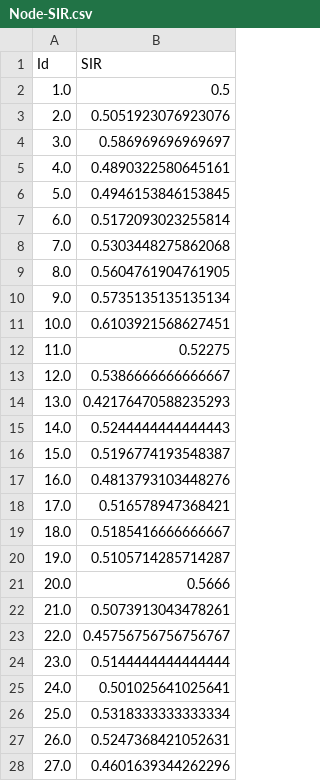
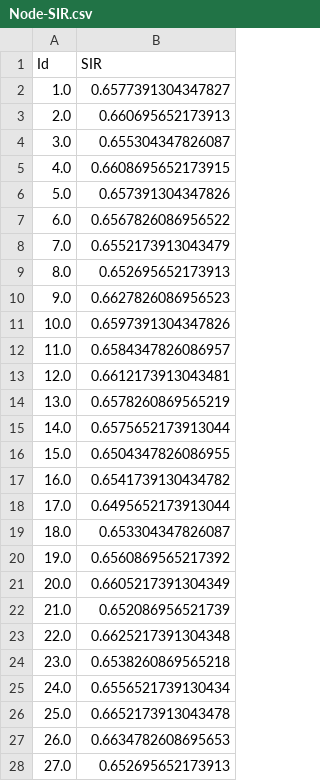
Before and after one commit to CoderGay/SIR-model, a CSV file: result/Node-SIR.csv, drawn as a sheet; only a part is shown; the diff covers the shown part only.

Commit message:
change dataset commit

```diff
--- a/result/Node-SIR.csv
+++ b/result/Node-SIR.csv
@@ -1,28 +1,28 @@
 Id,SIR
-1.0,0.5
-2.0,0.5051923076923076
-3.0,0.586969696969697
-4.0,0.4890322580645161
-5.0,0.4946153846153845
-6.0,0.5172093023255814
-7.0,0.5303448275862068
-8.0,0.5604761904761905
-9.0,0.5735135135135134
-10.0,0.6103921568627451
-11.0,0.52275
-12.0,0.5386666666666667
-13.0,0.42176470588235293
-14.0,0.5244444444444443
-15.0,0.5196774193548387
-16.0,0.4813793103448276
-17.0,0.516578947368421
-18.0,0.5185416666666667
-19.0,0.5105714285714287
-20.0,0.5666
-21.0,0.5073913043478261
-22.0,0.45756756756756767
-23.0,0.5144444444444444
-24.0,0.501025641025641
-25.0,0.5318333333333334
-26.0,0.5247368421052631
-27.0,0.4601639344262296
+1.0,0.6577391304347827
+2.0,0.660695652173913
+3.0,0.655304347826087
+4.0,0.6608695652173915
+5.0,0.657391304347826
+6.0,0.6567826086956522
+7.0,0.6552173913043479
+8.0,0.652695652173913
+9.0,0.6627826086956523
+10.0,0.6597391304347826
+11.0,0.6584347826086957
+12.0,0.6612173913043481
+13.0,0.6578260869565219
+14.0,0.6575652173913044
+15.0,0.6504347826086955
+16.0,0.6541739130434782
+17.0,0.6495652173913044
+18.0,0.653304347826087
+19.0,0.6560869565217392
+20.0,0.6605217391304349
+21.0,0.652086956521739
+22.0,0.6625217391304348
+23.0,0.6538260869565218
+24.0,0.6556521739130434
+25.0,0.6652173913043478
+26.0,0.6634782608695653
+27.0,0.652695652173913
```
Also changed, not shown: 15 added rows and 73 edited cells elsewhere in this file, 5 other files.
